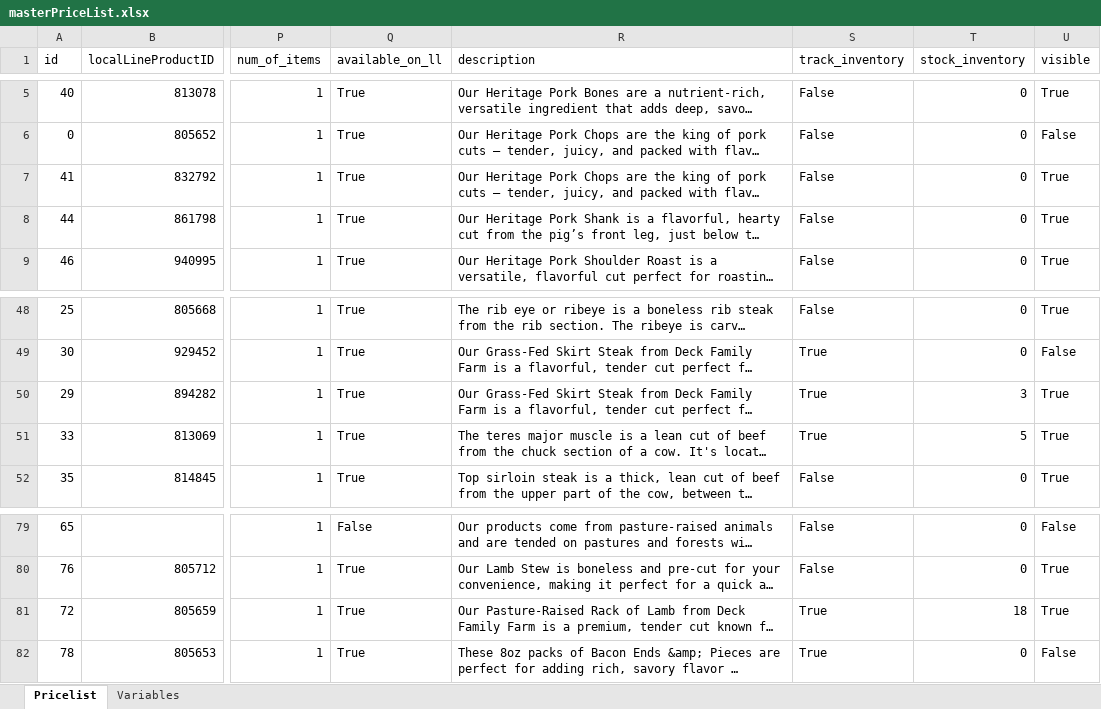
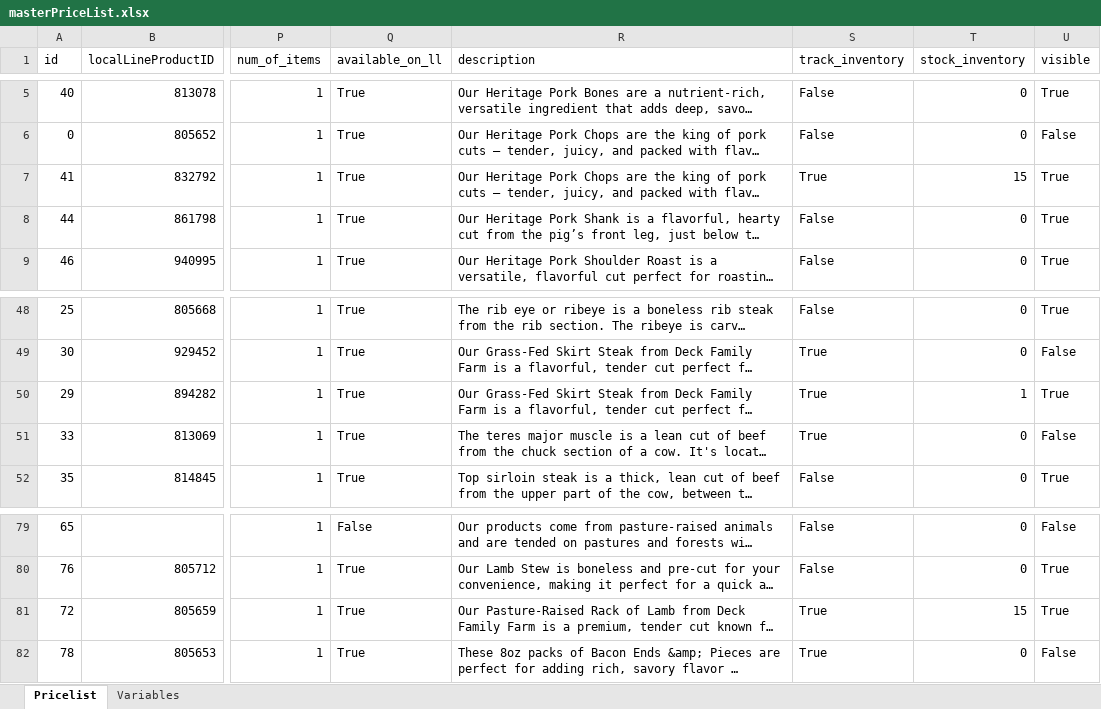
Before and after one commit to deckfamilyfarm/killdeer, an Excel workbook: docs/masterPriceList.xlsx, sheet Pricelist, drawn as a sheet; only a part is shown, gaps mark what is left out; long unchanged cells end in …; values as stored, in another font and other column widths than the file's, no borders; the diff covers the shown part only; the diff names each change by its address in the sheet, - before the commit and + after, or states it on an @@ line.

Commit message:
Updating masterPriceList

```diff
--- a/docs/masterPriceList.xlsx (sheet Pricelist)
+++ b/docs/masterPriceList.xlsx (sheet Pricelist)
-S7 (track_inventory): False
+S7 (track_inventory): True
-T7 (stock_inventory): 0
+T7 (stock_inventory): 15
-T50 (stock_inventory): 3
+T50 (stock_inventory): 1
-T51 (stock_inventory): 5
+T51 (stock_inventory): 0
-U51 (visible): True
+U51 (visible): False
-T81 (stock_inventory): 18
+T81 (stock_inventory): 15
```
Also changed, not shown: 16 edited cells elsewhere in this sheet.
